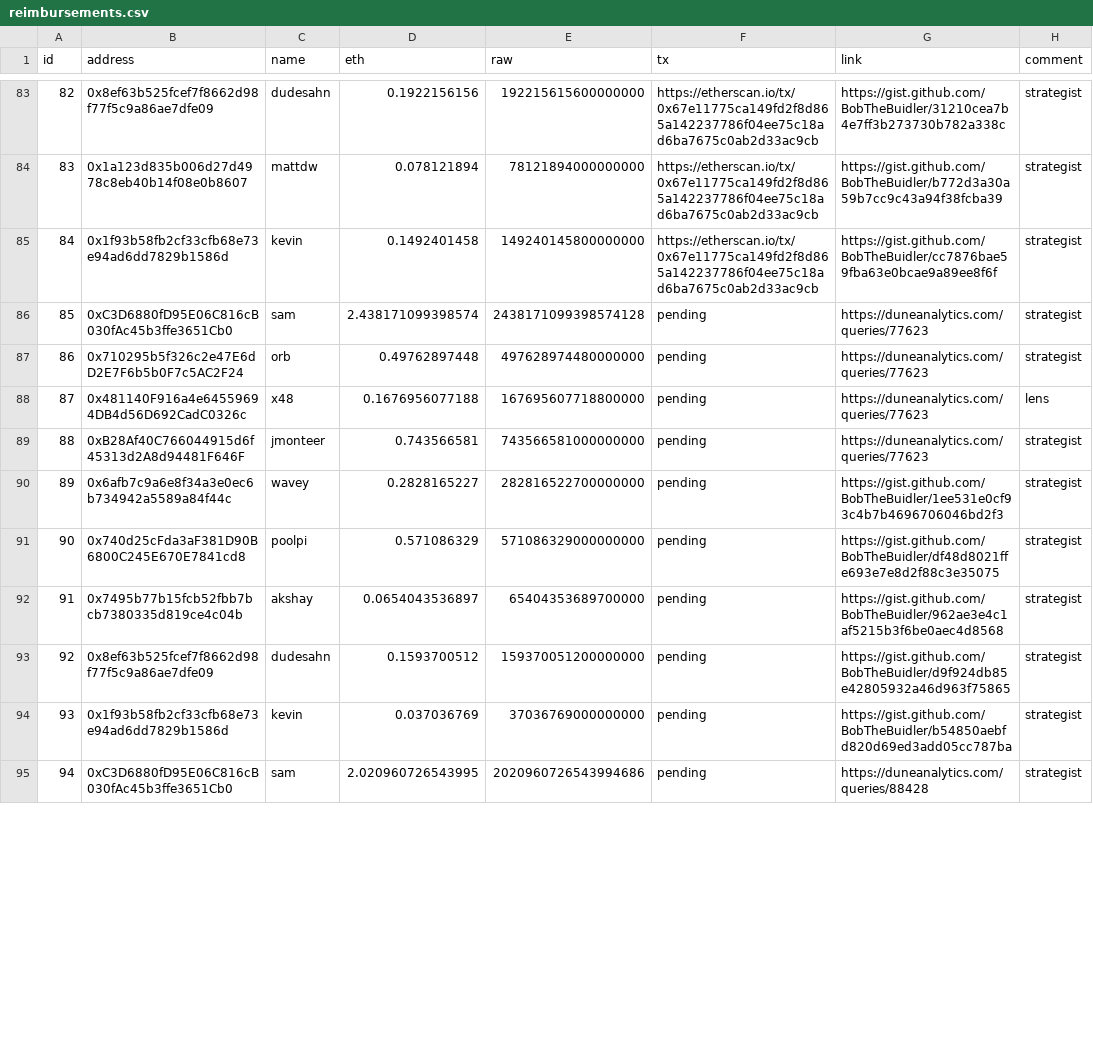
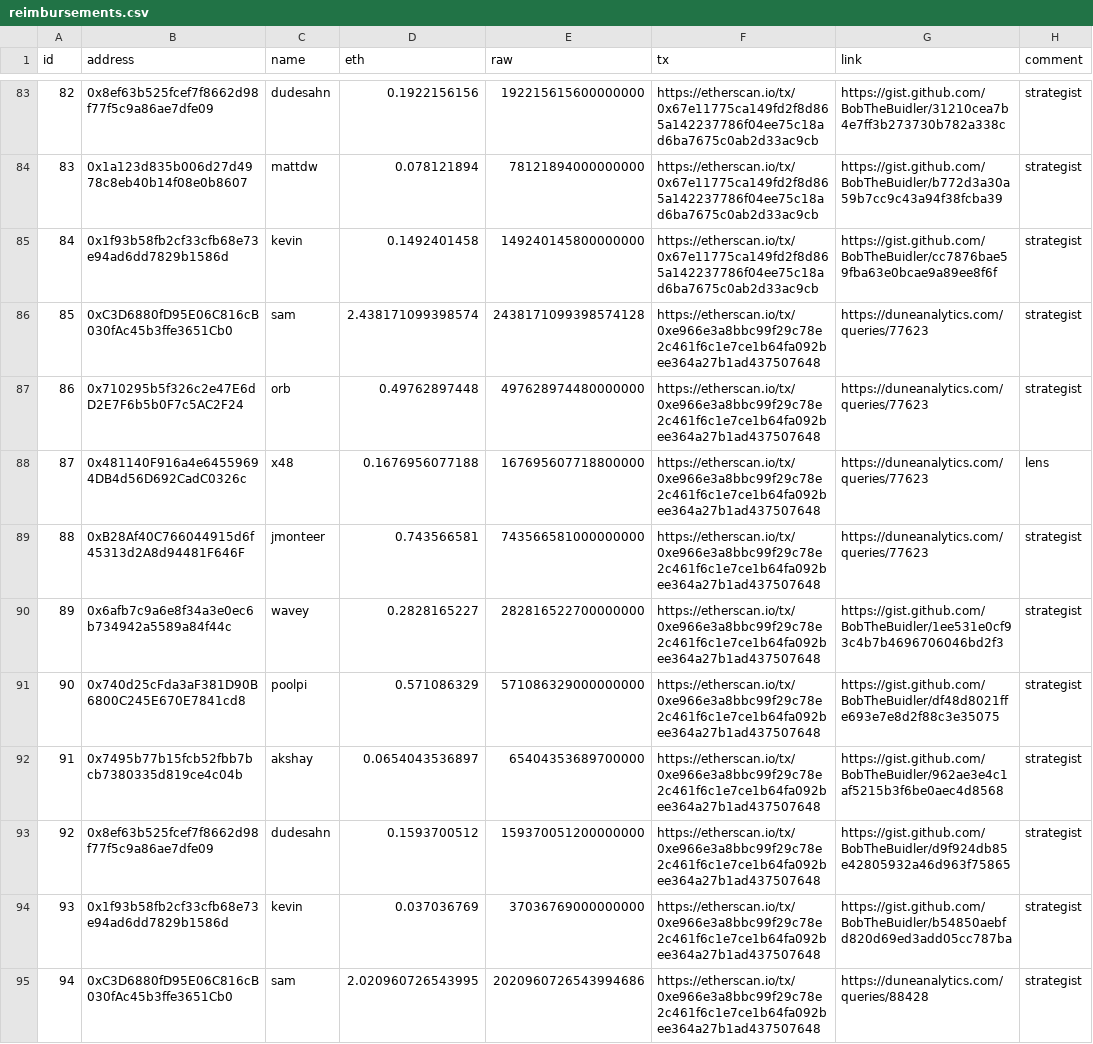
Before and after one commit to yearn/budget, a CSV file: reports/gas/reimbursements.csv, drawn as a sheet; only a part is shown, gaps mark what is left out; the diff covers the shown part only.

Commit message:
feat: add payment tx

```diff
--- a/reports/gas/reimbursements.csv
+++ b/reports/gas/reimbursements.csv
@@ -85,11 +85,11 @@ id,address,name,eth,raw,tx,link,comment
 84,0x1f93b58fb2cf33cfb68e73e94ad6dd7829b1586d,kevin,0.1492401458,149240145800000000,https://etherscan.io/tx/0x67e11775ca149fd2f8d865a142237786f04ee75c18ad6ba7675c0ab2d33ac9cb,https://gist.github.com/BobTheBuidler/cc7876bae59fba63e0bcae9a89ee8f6f,strategist
-85,0xC3D6880fD95E06C816cB030fAc45b3ffe3651Cb0,sam,2.438171099398574,2438171099398574128,pending,https://duneanalytics.com/queries/77623,strategist
-86,0x710295b5f326c2e47E6dD2E7F6b5b0F7c5AC2F24,orb,0.49762897448,497628974480000000,pending,https://duneanalytics.com/queries/77623,strategist
-87,0x481140F916a4e64559694DB4d56D692CadC0326c,x48,0.1676956077188,167695607718800000,pending,https://duneanalytics.com/queries/77623,lens
-88,0xB28Af40C766044915d6f45313d2A8d94481F646F,jmonteer,0.743566581,743566581000000000,pending,https://duneanalytics.com/queries/77623,strategist
-89,0x6afb7c9a6e8f34a3e0ec6b734942a5589a84f44c,wavey,0.2828165227,282816522700000000,pending,https://gist.github.com/BobTheBuidler/1ee531e0cf93c4b7b4696706046bd2f3,strategist
-90,0x740d25cFda3aF381D90B6800C245E670E7841cd8,poolpi,0.571086329,571086329000000000,pending,https://gist.github.com/BobTheBuidler/df48d8021ffe693e7e8d2f88c3e35075,strategist
-91,0x7495b77b15fcb52fbb7bcb7380335d819ce4c04b,akshay,0.0654043536897,65404353689700000,pending,https://gist.github.com/BobTheBuidler/962ae3e4c1af5215b3f6be0aec4d8568,strategist
-92,0x8ef63b525fcef7f8662d98f77f5c9a86ae7dfe09,dudesahn,0.1593700512,159370051200000000,pending,https://gist.github.com/BobTheBuidler/d9f924db85e42805932a46d963f75865,strategist
-93,0x1f93b58fb2cf33cfb68e73e94ad6dd7829b1586d,kevin,0.037036769,37036769000000000,pending,https://gist.github.com/BobTheBuidler/b54850aebfd820d69ed3add05cc787ba,strategist
-94,0xC3D6880fD95E06C816cB030fAc45b3ffe3651Cb0,sam,2.020960726543995,2020960726543994686,pending,https://duneanalytics.com/queries/88428,strategist
+85,0xC3D6880fD95E06C816cB030fAc45b3ffe3651Cb0,sam,2.438171099398574,2438171099398574128,https://etherscan.io/tx/0xe966e3a8bbc99f29c78e2c461f6c1e7ce1b64fa092bee364a27b1ad437507648,https://duneanalytics.com/queries/77623,strategist
+86,0x710295b5f326c2e47E6dD2E7F6b5b0F7c5AC2F24,orb,0.49762897448,497628974480000000,https://etherscan.io/tx/0xe966e3a8bbc99f29c78e2c461f6c1e7ce1b64fa092bee364a27b1ad437507648,https://duneanalytics.com/queries/77623,strategist
+87,0x481140F916a4e64559694DB4d56D692CadC0326c,x48,0.1676956077188,167695607718800000,https://etherscan.io/tx/0xe966e3a8bbc99f29c78e2c461f6c1e7ce1b64fa092bee364a27b1ad437507648,https://duneanalytics.com/queries/77623,lens
+88,0xB28Af40C766044915d6f45313d2A8d94481F646F,jmonteer,0.743566581,743566581000000000,https://etherscan.io/tx/0xe966e3a8bbc99f29c78e2c461f6c1e7ce1b64fa092bee364a27b1ad437507648,https://duneanalytics.com/queries/77623,strategist
+89,0x6afb7c9a6e8f34a3e0ec6b734942a5589a84f44c,wavey,0.2828165227,282816522700000000,https://etherscan.io/tx/0xe966e3a8bbc99f29c78e2c461f6c1e7ce1b64fa092bee364a27b1ad437507648,https://gist.github.com/BobTheBuidler/1ee531e0cf93c4b7b4696706046bd2f3,strategist
+90,0x740d25cFda3aF381D90B6800C245E670E7841cd8,poolpi,0.571086329,571086329000000000,https://etherscan.io/tx/0xe966e3a8bbc99f29c78e2c461f6c1e7ce1b64fa092bee364a27b1ad437507648,https://gist.github.com/BobTheBuidler/df48d8021ffe693e7e8d2f88c3e35075,strategist
+91,0x7495b77b15fcb52fbb7bcb7380335d819ce4c04b,akshay,0.0654043536897,65404353689700000,https://etherscan.io/tx/0xe966e3a8bbc99f29c78e2c461f6c1e7ce1b64fa092bee364a27b1ad437507648,https://gist.github.com/BobTheBuidler/962ae3e4c1af5215b3f6be0aec4d8568,strategist
+92,0x8ef63b525fcef7f8662d98f77f5c9a86ae7dfe09,dudesahn,0.1593700512,159370051200000000,https://etherscan.io/tx/0xe966e3a8bbc99f29c78e2c461f6c1e7ce1b64fa092bee364a27b1ad437507648,https://gist.github.com/BobTheBuidler/d9f924db85e42805932a46d963f75865,strategist
+93,0x1f93b58fb2cf33cfb68e73e94ad6dd7829b1586d,kevin,0.037036769,37036769000000000,https://etherscan.io/tx/0xe966e3a8bbc99f29c78e2c461f6c1e7ce1b64fa092bee364a27b1ad437507648,https://gist.github.com/BobTheBuidler/b54850aebfd820d69ed3add05cc787ba,strategist
+94,0xC3D6880fD95E06C816cB030fAc45b3ffe3651Cb0,sam,2.020960726543995,2020960726543994686,https://etherscan.io/tx/0xe966e3a8bbc99f29c78e2c461f6c1e7ce1b64fa092bee364a27b1ad437507648,https://duneanalytics.com/queries/88428,strategist
```
Also changed, not shown: 10 edited cells elsewhere in this file.
